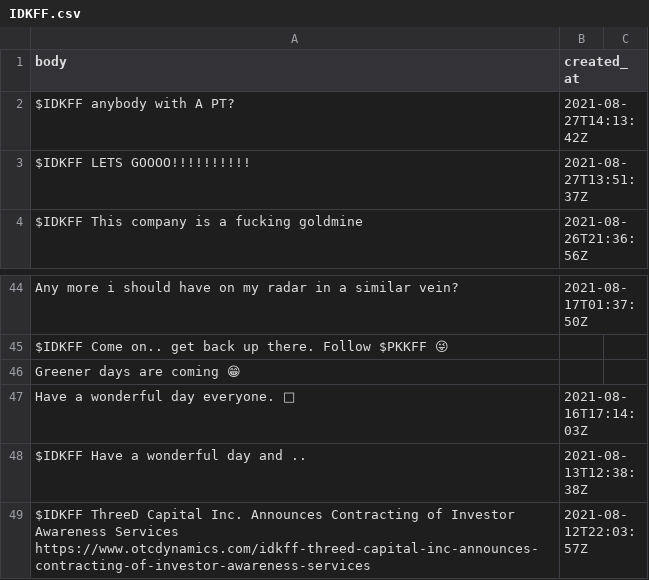
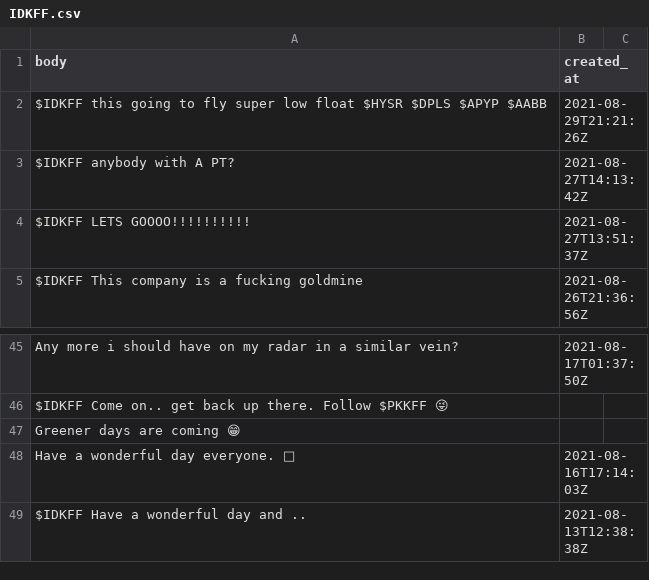
Before and after one commit to dli-invest/conscrap, a CSV file: data/twits/IDKFF.csv, drawn as a sheet; only a part is shown, gaps mark what is left out; removed rows and columns are numbered as before the commit, all else as after; the diff names each change by its address in the sheet, - before the commit and + after, or states it on an @@ line.

```diff
--- a/data/twits/IDKFF.csv
+++ b/data/twits/IDKFF.csv
+row 2: $IDKFF this going to fly super low float $HYSR $DPLS $APYP $AABB | 2021-08-29T21:21:26Z
-row 49: $IDKFF ThreeD Capital Inc. Announces Contracting of Investor Awareness Services https://www.otcdynamics.com/idkff-threed-capital-inc-announces-contracting-of-investor-awareness-services | 2021-08-12T22:03:57Z
```
Also changed, not shown: data/twits/DMYI.csv, data/twits/PKKFF.csv, 1 other file.
